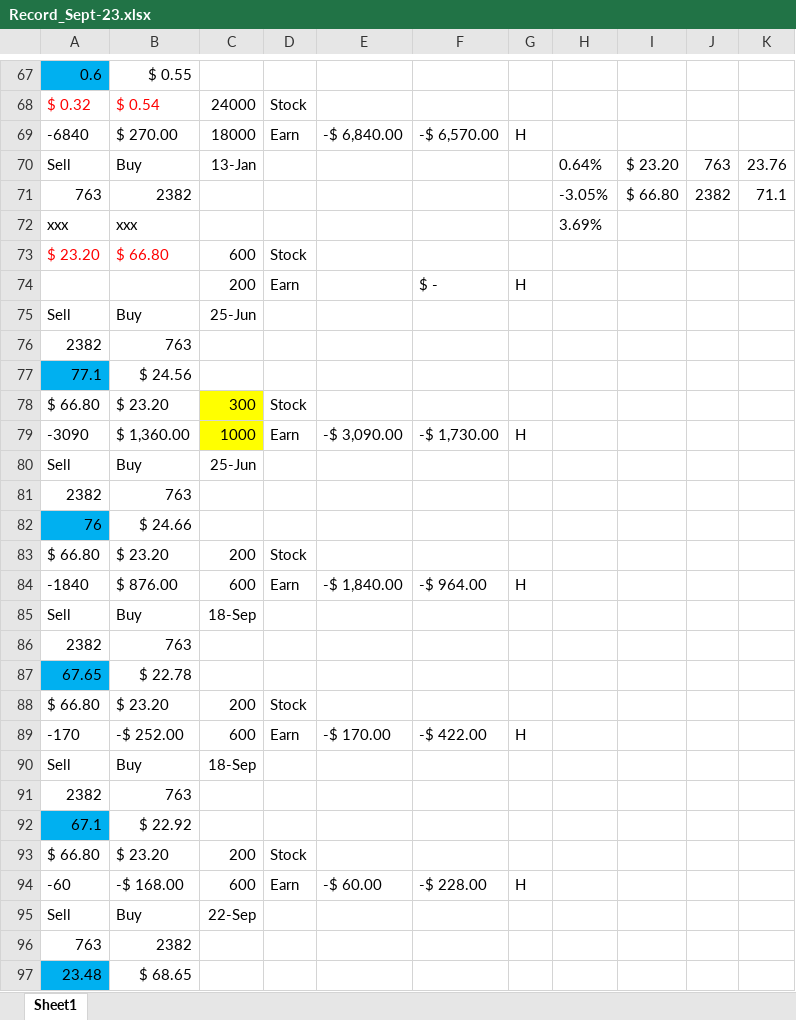
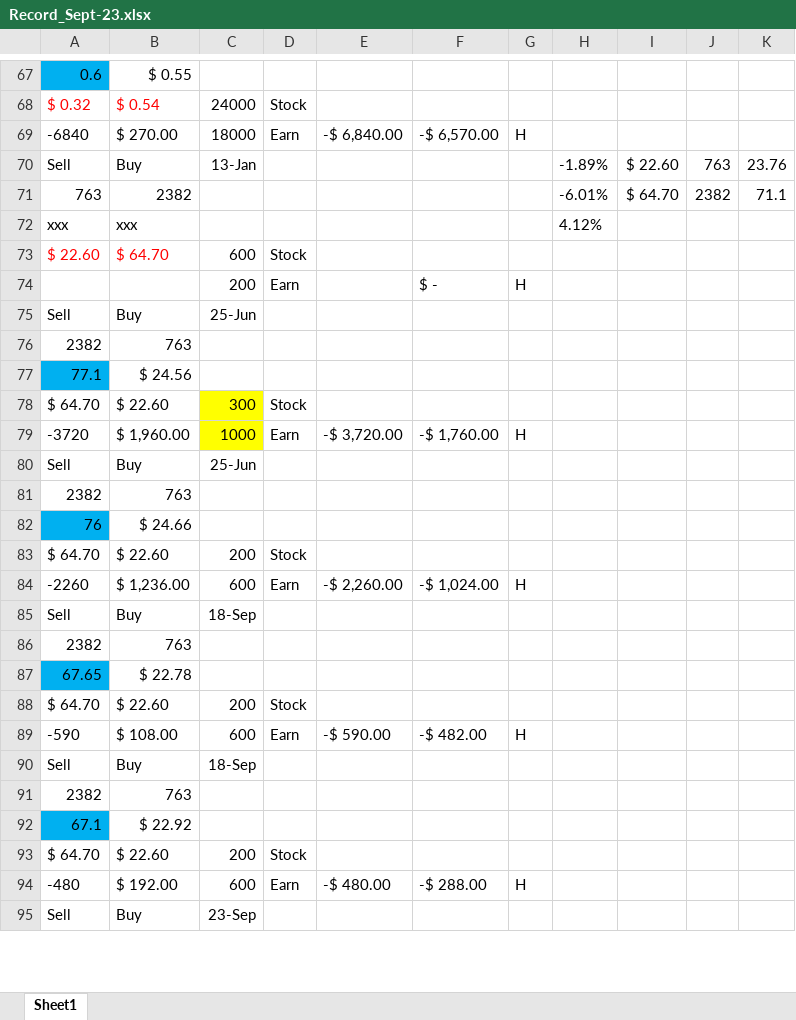
Before and after one commit to chuckchanchi-cpu/openchucktrade, an Excel workbook: data/Record_Sept-23.xlsx, sheet Sheet1, drawn as a sheet; only a part is shown, gaps mark what is left out; values as stored, in another font and other column widths than the file's, no borders; charts and pictures and conditional formats not drawn; removed rows and columns are numbered as before the commit, all else as after; the diff covers the shown part only; the diff names each change by its address in the sheet, - before the commit and + after, or states it on an @@ line.

```diff
--- a/data/Record_Sept-23.xlsx (sheet Sheet1)
+++ b/data/Record_Sept-23.xlsx (sheet Sheet1)
-H70: 0.64%
+H70: -1.89%
-I70: $ 23.20
+I70: $ 22.60
-H71: -3.05%
+H71: -6.01%
-I71: $ 66.80
+I71: $ 64.70
-H72: 3.69%
+H72: 4.12%
-A73: $ 23.20
+A73: $ 22.60
-B73: $ 66.80
+B73: $ 64.70
-A78: $ 66.80
+A78: $ 64.70
-B78: $ 23.20
+B78: $ 22.60
-row 79: -3090 | $ 1,360.00 | 1000 | Earn | -$ 3,090.00 | -$ 1,730.00 | H
+row 79: -3720 | $ 1,960.00 | 1000 | Earn | -$ 3,720.00 | -$ 1,760.00 | H
-A83: $ 66.80
+A83: $ 64.70
-B83: $ 23.20
+B83: $ 22.60
-row 84: -1840 | $ 876.00 | 600 | Earn | -$ 1,840.00 | -$ 964.00 | H
+row 84: -2260 | $ 1,236.00 | 600 | Earn | -$ 2,260.00 | -$ 1,024.00 | H
-A88: $ 66.80
+A88: $ 64.70
-B88: $ 23.20
+B88: $ 22.60
-row 89: -170 | -$ 252.00 | 600 | Earn | -$ 170.00 | -$ 422.00 | H
+row 89: -590 | $ 108.00 | 600 | Earn | -$ 590.00 | -$ 482.00 | H
-A93: $ 66.80
+A93: $ 64.70
-B93: $ 23.20
+B93: $ 22.60
-row 94: -60 | -$ 168.00 | 600 | Earn | -$ 60.00 | -$ 228.00 | H
+row 94: -480 | $ 192.00 | 600 | Earn | -$ 480.00 | -$ 288.00 | H
-C95: 22-Sep
+C95: 23-Sep
-row 96: 763 | 2382
-row 97: 23.48 | $ 68.65
```
Also changed, not shown: 58 added rows, 56 removed rows and 94 edited cells elsewhere in this sheet.
